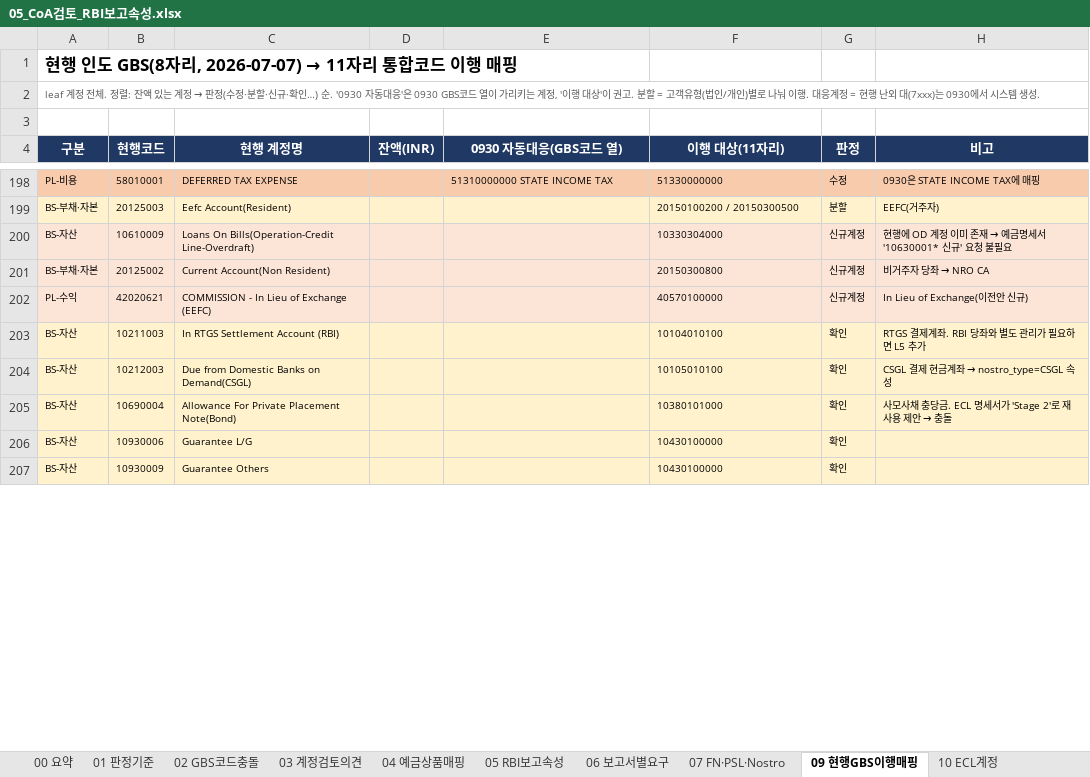
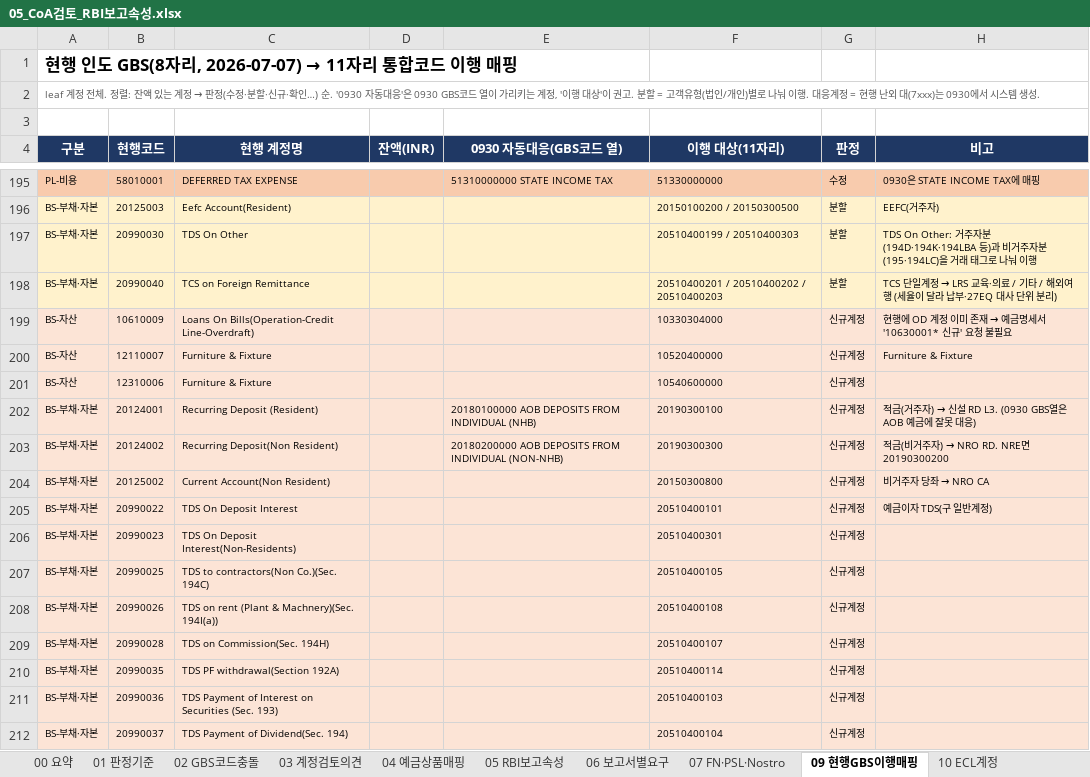
Before and after one commit to bellrubytiger-eng/Tradefinance, an Excel workbook: docs/05_CoA검토_RBI보고속성.xlsx, sheet 09 현행GBS이행매핑, drawn as a sheet; only a part is shown, gaps mark what is left out; the shorter side is filled out with more unchanged rows; values as stored, in another font and other column widths than the file's, no borders; the diff covers the shown part only; the diff names each change by its address in the sheet, - before the commit and + after, or states it on an @@ line.

```diff
--- a/docs/05_CoA검토_RBI보고속성.xlsx (sheet 09 현행GBS이행매핑)
+++ b/docs/05_CoA검토_RBI보고속성.xlsx (sheet 09 현행GBS이행매핑)
+row 197: BS-부채·자본 | 20990030 | TDS On Other |  |  | 20510400199 / 20510400303 | 분할 | TDS On Other: 거주자분(194D·194K·194LBA 등)과 비거주자분(195·194LC)을 거래 태그로 나눠 이행
+row 198: BS-부채·자본 | 20990040 | TCS on Foreign Remittance |  |  | 20510400201 / 20510400202 / 20510400203 | 분할 | TCS 단일계정 → LRS 교육·의료 / 기타 / 해외여행 (세율이 달라 납부·27EQ 대사 단위 분리)
+row 200: BS-자산 | 12110007 | Furniture & Fixture |  |  | 10520400000 | 신규계정 | Furniture & Fixture
+row 201: BS-자산 | 12310006 | Furniture & Fixture |  |  | 10540600000 | 신규계정
+row 202: BS-부채·자본 | 20124001 | Recurring Deposit (Resident) |  | 20180100000 AOB DEPOSITS FROM INDIVIDUAL (NHB) | 20190300100 | 신규계정 | 적금(거주자) → 신설 RD L3. (0930 GBS열은 AOB 예금에 잘못 대응)
+row 203: BS-부채·자본 | 20124002 | Recurring Deposit(Non Resident) |  | 20180200000 AOB DEPOSITS FROM INDIVIDUAL (NON-NHB) | 20190300300 | 신규계정 | 적금(비거주자) → NRO RD. NRE면 20190300200
+row 205: BS-부채·자본 | 20990022 | TDS On Deposit Interest |  |  | 20510400101 | 신규계정 | 예금이자 TDS(구 일반계정)
+row 206: BS-부채·자본 | 20990023 | TDS On Deposit Interest(Non-Residents) |  |  | 20510400301 | 신규계정
+row 207: BS-부채·자본 | 20990025 | TDS to contractors(Non Co.)(Sec. 194C) |  |  | 20510400105 | 신규계정
+row 208: BS-부채·자본 | 20990026 | TDS on rent (Plant & Machnery)(Sec. 194I(a)) |  |  | 20510400108 | 신규계정
+row 209: BS-부채·자본 | 20990028 | TDS on Commission(Sec. 194H) |  |  | 20510400107 | 신규계정
+row 210: BS-부채·자본 | 20990035 | TDS PF withdrawal(Section 192A) |  |  | 20510400114 | 신규계정
+row 211: BS-부채·자본 | 20990036 | TDS Payment of Interest on Securities (Sec. 193) |  |  | 20510400103 | 신규계정
+row 212: BS-부채·자본 | 20990037 | TDS Payment of Dividend(Sec. 194) |  |  | 20510400104 | 신규계정
```
Also changed, not shown: 44 added rows, 58 removed rows and 10 edited cells elsewhere in this sheet, sheet 03 계정검토의견, sheet 08 결정사항, sheet 04 예금상품매핑, sheet 00 요약, other sheet tabs, 7 other files.
